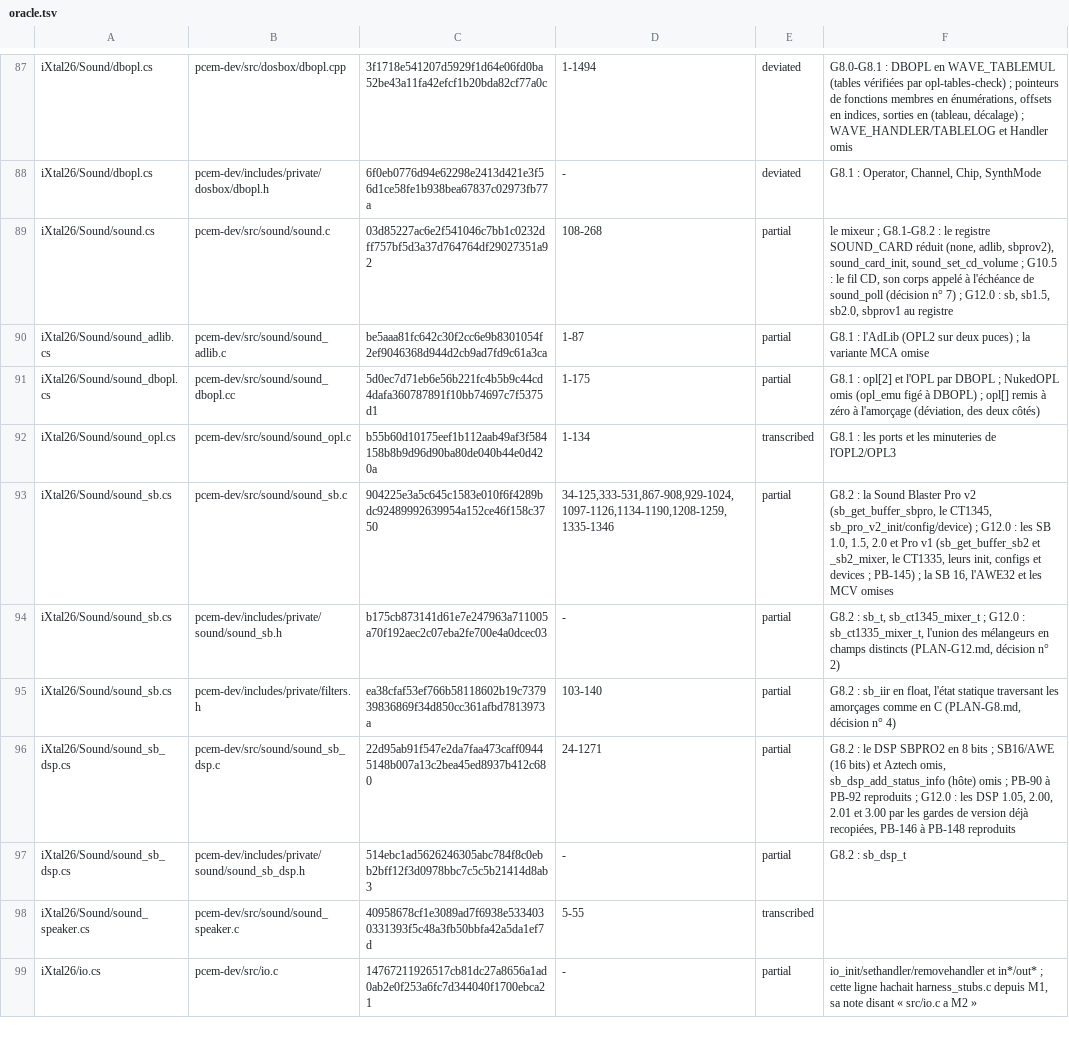
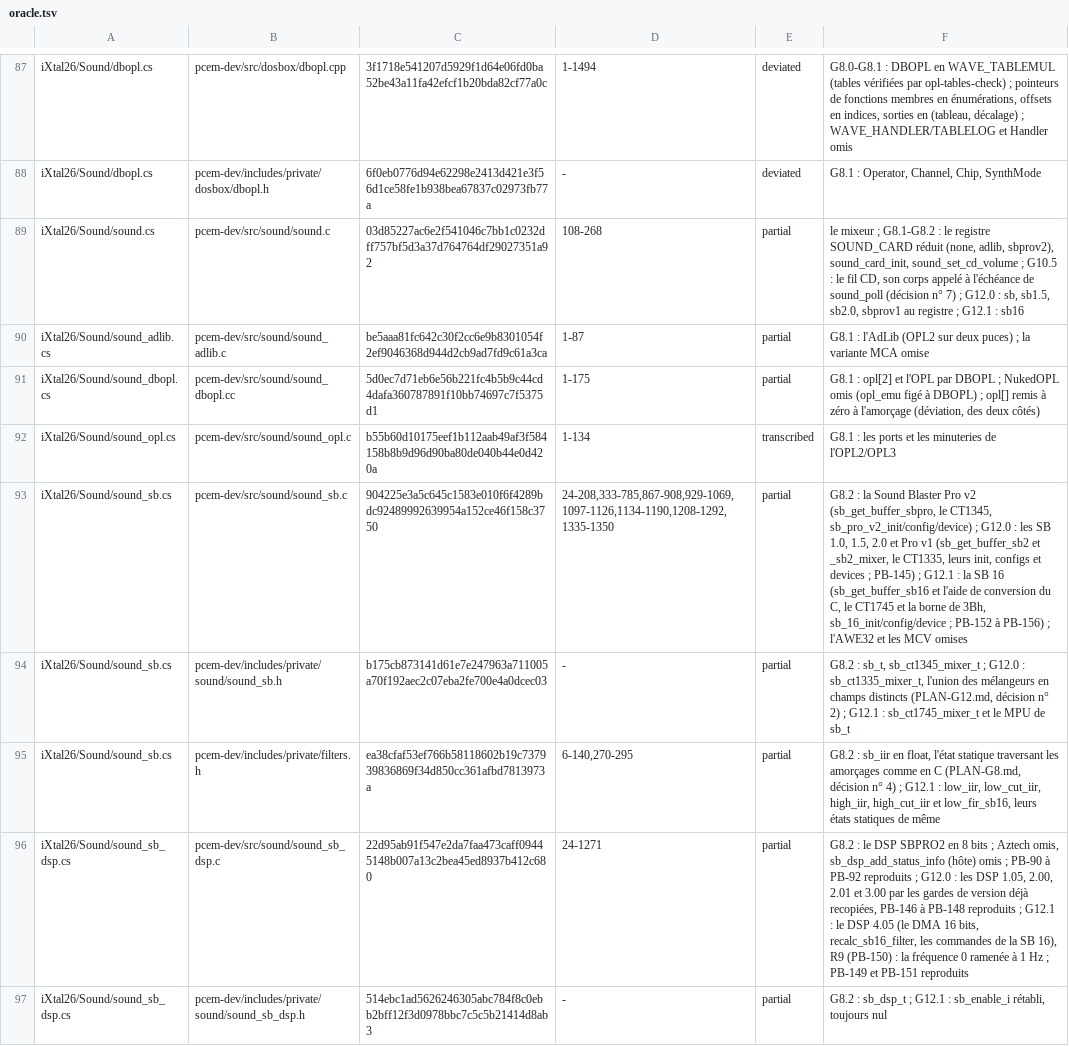
Before and after one commit to jpeloille/iXtal928, a TSV file: oracle.tsv, drawn as a sheet; only a part is shown, gaps mark what is left out; the shorter side is filled out with more unchanged rows; the diff covers the shown part only.

Commit message:
sound: G12.1 — la Sound Blaster 16 : le DSP 16 bits, le CT1745, le MPU-401, le FIR ; dma_reset rétabli ; SB16BANC ; PB-149 à PB-157
sound_sb_dsp.c : le DSP 4.05, ses branches 16 bits (sb_start_dma, sb_start_dma_i, pollsb, sb_poll_i), B0h à
CFh, 41h et 42h, D5h, D6h et D9h, l'ASP ; recalc_sb16_filter dans l'ordre exact du C, et l'alias de
record_buffer (PB-151). sound_sb.c : sb_get_buffer_sb16 et l'aide de conversion du C (PB-155), le CT1745 et
la borne de 3Bh sans garde (PB-152, décision n° 9), sb_16_init, sa configuration et son device.
sound_mpu401_uart.c, et l'empreinte de ses octets MIDI. La règle ISA 16 bits pour le son (Host/SoundCards,
pc.check_sndcard) : la SB 16 refusée, avertie, sur les machines sans MODEL_AT. La fréquence 0 de 41h et 42h
ramenée à 1 Hz (R9, PB-150). dma.c passe sous l'oracle (harness_dma.c) ; la sonde du son passe à 62 champs,
h_dma_probe (29), h_sb16_filter, ABI 55. Trouvé par les contrôles négatifs de SB16BANC, d'abord verts :
pc_reset omettait dma_reset() (pc.c:179) depuis M1.4, des deux côtés, et les canaux 4 à 7 du DMA
transféraient des octets ; rétabli dans le C# et dans la réplique de l'oracle. Le banc joue désormais un carré
presque alterné, que le FIR porte au-delà de 2^31 (PB-155). Reproduits : PB-149, PB-151, PB-153 à PB-157 ;
PB-145 et PB-148 élargis. Portes : le POST de l'ami486 sous --expect-sb (le DMA 16 bits compris) et la sonde
du DMA, le refus sur l'XT, sb16-filter-check (65 791 jeux de coefficients, au bit près), SB16BANC (GNU as,
saisi dans DEBUG, DOS 5 amorcé du disque SCSI de G11), r9-sb16 (onze essais). Contrôles négatifs rouges ;
série g124 : 225 portes vertes, dont deux traces tronquées par le quota de /tmp, rejouées seules (g124b), sur
le worktree de l'état commité.

```diff
--- a/oracle.tsv
+++ b/oracle.tsv
@@ -88,3 +88,3 @@ iXtal26/Sound/dbopl.cs	pcem-dev/src/dosbox/dbopl.cpp	3f1718e541207d5929f1d64e06f
 iXtal26/Sound/dbopl.cs	pcem-dev/includes/private/dosbox/dbopl.h	6f0eb0776d94e62298e2413d421e3f56d1ce58fe1b938bea67837c02973fb77a	-	deviated	G8.1 : Operator, Channel, Chip, SynthMode
-iXtal26/Sound/sound.cs	pcem-dev/src/sound/sound.c	03d85227ac6e2f541046c7bb1c0232dff757bf5d3a37d764764df29027351a92	108-268	partial	le mixeur ; G8.1-G8.2 : le registre SOUND_CARD réduit (none, adlib, sbprov2), sound_card_init, sound_set_cd_volume ; G10.5 : le fil CD, son corps appelé à l'échéance de sound_poll (décision n° 7) ; G12.0 : sb, sb1.5, sb2.0, sbprov1 au registre
+iXtal26/Sound/sound.cs	pcem-dev/src/sound/sound.c	03d85227ac6e2f541046c7bb1c0232dff757bf5d3a37d764764df29027351a92	108-268	partial	le mixeur ; G8.1-G8.2 : le registre SOUND_CARD réduit (none, adlib, sbprov2), sound_card_init, sound_set_cd_volume ; G10.5 : le fil CD, son corps appelé à l'échéance de sound_poll (décision n° 7) ; G12.0 : sb, sb1.5, sb2.0, sbprov1 au registre ; G12.1 : sb16
 iXtal26/Sound/sound_adlib.cs	pcem-dev/src/sound/sound_adlib.c	be5aaa81fc642c30f2cc6e9b8301054f2ef9046368d944d2cb9ad7fd9c61a3ca	1-87	partial	G8.1 : l'AdLib (OPL2 sur deux puces) ; la variante MCA omise
@@ -92,6 +92,6 @@ iXtal26/Sound/sound_dbopl.cs	pcem-dev/src/sound/sound_dbopl.cc	5d0ec7d71eb6e56b2
 iXtal26/Sound/sound_opl.cs	pcem-dev/src/sound/sound_opl.c	b55b60d10175eef1b112aab49af3f584158b8b9d96d90ba80de040b44e0d420a	1-134	transcribed	G8.1 : les ports et les minuteries de l'OPL2/OPL3
-iXtal26/Sound/sound_sb.cs	pcem-dev/src/sound/sound_sb.c	904225e3a5c645c1583e010f6f4289bdc92489992639954a152ce46f158c3750	34-125,333-531,867-908,929-1024,1097-1126,1134-1190,1208-1259,1335-1346	partial	G8.2 : la Sound Blaster Pro v2 (sb_get_buffer_sbpro, le CT1345, sb_pro_v2_init/config/device) ; G12.0 : les SB 1.0, 1.5, 2.0 et Pro v1 (sb_get_buffer_sb2 et _sb2_mixer, le CT1335, leurs init, configs et devices ; PB-145) ; la SB 16, l'AWE32 et les MCV omises
-iXtal26/Sound/sound_sb.cs	pcem-dev/includes/private/sound/sound_sb.h	b175cb873141d61e7e247963a711005a70f192aec2c07eba2fe700e4a0dcec03	-	partial	G8.2 : sb_t, sb_ct1345_mixer_t ; G12.0 : sb_ct1335_mixer_t, l'union des mélangeurs en champs distincts (PLAN-G12.md, décision n° 2)
-iXtal26/Sound/sound_sb.cs	pcem-dev/includes/private/filters.h	ea38cfaf53ef766b58118602b19c737939836869f34d850cc361afbd7813973a	103-140	partial	G8.2 : sb_iir en float, l'état statique traversant les amorçages comme en C (PLAN-G8.md, décision n° 4)
-iXtal26/Sound/sound_sb_dsp.cs	pcem-dev/src/sound/sound_sb_dsp.c	22d95ab91f547e2da7faa473caff09445148b007a13c2bea45ed8937b412c680	24-1271	partial	G8.2 : le DSP SBPRO2 en 8 bits ; SB16/AWE (16 bits) et Aztech omis, sb_dsp_add_status_info (hôte) omis ; PB-90 à PB-92 reproduits ; G12.0 : les DSP 1.05, 2.00, 2.01 et 3.00 par les gardes de version déjà recopiées, PB-146 à PB-148 reproduits
-iXtal26/Sound/sound_sb_dsp.cs	pcem-dev/includes/private/sound/sound_sb_dsp.h	514ebc1ad5626246305abc784f8c0ebb2bff12f3d0978bbc7c5c5b21414d8ab3	-	partial	G8.2 : sb_dsp_t
+iXtal26/Sound/sound_sb.cs	pcem-dev/src/sound/sound_sb.c	904225e3a5c645c1583e010f6f4289bdc92489992639954a152ce46f158c3750	24-208,333-785,867-908,929-1069,1097-1126,1134-1190,1208-1292,1335-1350	partial	G8.2 : la Sound Blaster Pro v2 (sb_get_buffer_sbpro, le CT1345, sb_pro_v2_init/config/device) ; G12.0 : les SB 1.0, 1.5, 2.0 et Pro v1 (sb_get_buffer_sb2 et _sb2_mixer, le CT1335, leurs init, configs et devices ; PB-145) ; G12.1 : la SB 16 (sb_get_buffer_sb16 et l'aide de conversion du C, le CT1745 et la borne de 3Bh, sb_16_init/config/device ; PB-152 à PB-156) ; l'AWE32 et les MCV omises
+iXtal26/Sound/sound_sb.cs	pcem-dev/includes/private/sound/sound_sb.h	b175cb873141d61e7e247963a711005a70f192aec2c07eba2fe700e4a0dcec03	-	partial	G8.2 : sb_t, sb_ct1345_mixer_t ; G12.0 : sb_ct1335_mixer_t, l'union des mélangeurs en champs distincts (PLAN-G12.md, décision n° 2) ; G12.1 : sb_ct1745_mixer_t et le MPU de sb_t
+iXtal26/Sound/sound_sb.cs	pcem-dev/includes/private/filters.h	ea38cfaf53ef766b58118602b19c737939836869f34d850cc361afbd7813973a	6-140,270-295	partial	G8.2 : sb_iir en float, l'état statique traversant les amorçages comme en C (PLAN-G8.md, décision n° 4) ; G12.1 : low_iir, low_cut_iir, high_iir, high_cut_iir et low_fir_sb16, leurs états statiques de même
+iXtal26/Sound/sound_sb_dsp.cs	pcem-dev/src/sound/sound_sb_dsp.c	22d95ab91f547e2da7faa473caff09445148b007a13c2bea45ed8937b412c680	24-1271	partial	G8.2 : le DSP SBPRO2 en 8 bits ; Aztech omis, sb_dsp_add_status_info (hôte) omis ; PB-90 à PB-92 reproduits ; G12.0 : les DSP 1.05, 2.00, 2.01 et 3.00 par les gardes de version déjà recopiées, PB-146 à PB-148 reproduits ; G12.1 : le DSP 4.05 (le DMA 16 bits, recalc_sb16_filter, les commandes de la SB 16), R9 (PB-150) : la fréquence 0 ramenée à 1 Hz ; PB-149 et PB-151 reproduits
+iXtal26/Sound/sound_sb_dsp.cs	pcem-dev/includes/private/sound/sound_sb_dsp.h	514ebc1ad5626246305abc784f8c0ebb2bff12f3d0978bbc7c5c5b21414d8ab3	-	partial	G8.2 : sb_dsp_t ; G12.1 : sb_enable_i rétabli, toujours nul
```
Also changed, not shown: 5 added rows and 6 edited cells elsewhere in this file, 27 other files.
